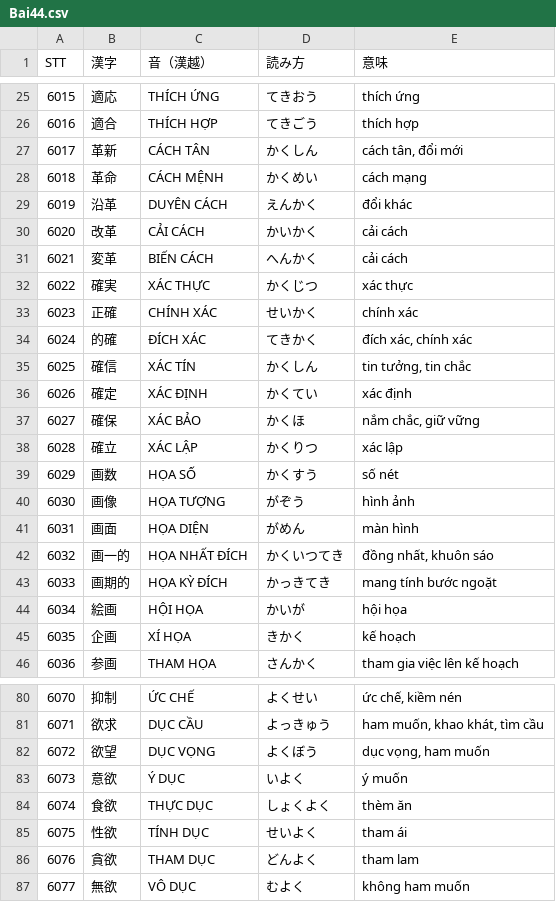
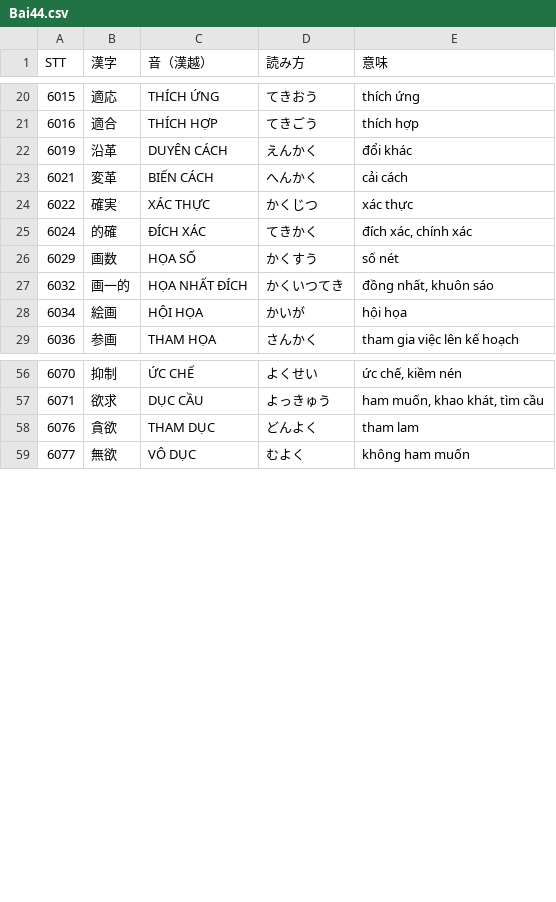
Before and after one commit to huyen2207/n1-vocab-quiz, a CSV file: data/Bai44.csv, drawn as a sheet; only a part is shown, gaps mark what is left out; the diff covers the shown part only; the diff names each change by its address in the sheet, - before the commit and + after, or states it on an @@ line.

```diff
--- a/data/Bai44.csv
+++ b/data/Bai44.csv
-row 27: 6017 | 革新 | CÁCH TÂN | かくしん | cách tân, đổi mới
-row 28: 6018 | 革命 | CÁCH MỆNH | かくめい | cách mạng
-row 30: 6020 | 改革 | CẢI CÁCH | かいかく | cải cách
-row 33: 6023 | 正確 | CHÍNH XÁC | せいかく | chính xác
-row 35: 6025 | 確信 | XÁC TÍN | かくしん | tin tưởng, tin chắc
-row 36: 6026 | 確定 | XÁC ĐỊNH | かくてい | xác định
-row 37: 6027 | 確保 | XÁC BẢO | かくほ | nắm chắc, giữ vững
-row 38: 6028 | 確立 | XÁC LẬP | かくりつ | xác lập
-row 40: 6030 | 画像 | HỌA TƯỢNG | がぞう | hình ảnh
-row 41: 6031 | 画面 | HỌA DIỆN | がめん | màn hình
-row 43: 6033 | 画期的 | HỌA KỲ ĐÍCH | かっきてき | mang tính bước ngoặt
-row 45: 6035 | 企画 | XÍ HỌA | きかく | kế hoạch
-row 82: 6072 | 欲望 | DỤC VỌNG | よくぼう | dục vọng, ham muốn
-row 83: 6073 | 意欲 | Ý DỤC | いよく | ý muốn
-row 84: 6074 | 食欲 | THỰC DỤC | しょくよく | thèm ăn
-row 85: 6075 | 性欲 | TÍNH DỤC | せいよく | tham ái
```
Also changed, not shown: 18 removed rows elsewhere in this file, data/Bai42.csv, data/Bai46.csv, 14 other files.
